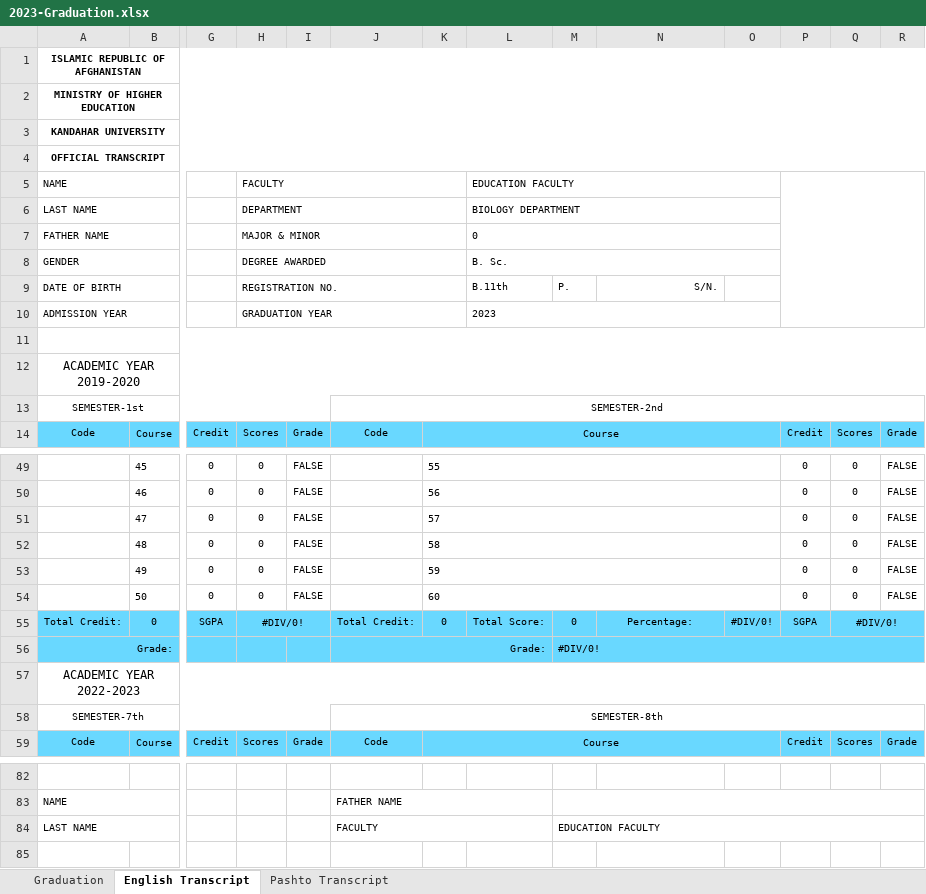
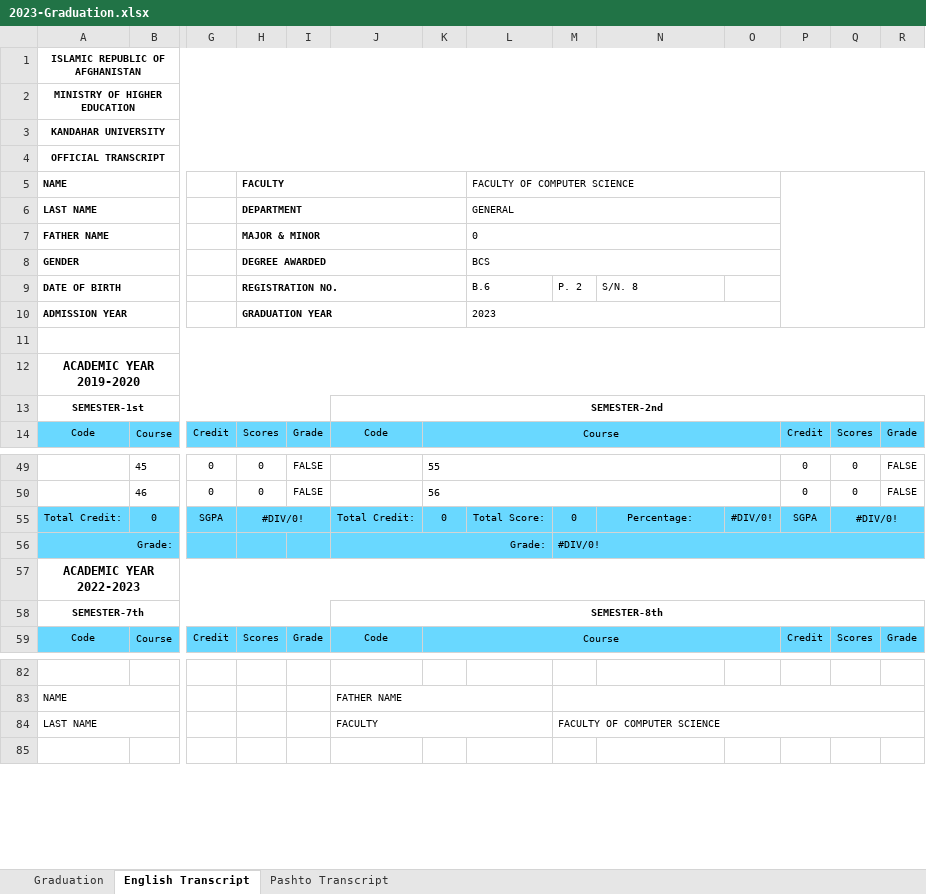
Before and after one commit to KDRUCSProjects/faculty-system-2023100, an Excel workbook: src/services/api/src/storage/exportable/templates/2023-Graduation.xlsx, sheet English Transcript, drawn as a sheet; only a part is shown, gaps mark what is left out; values as stored, in another font and other column widths than the file's, no borders; charts and pictures and conditional formats not drawn; rows hold the shown columns only; the diff covers the shown part only; the diff names each change by its address in the sheet, - before the commit and + after, or states it on an @@ line.

Commit message:
educatinal year extra fields - pashto years @ transcript and more

```diff
--- a/src/services/api/src/storage/exportable/templates/2023-Graduation.xlsx (sheet English Transcript)
+++ b/src/services/api/src/storage/exportable/templates/2023-Graduation.xlsx (sheet English Transcript)
-A5:A10 bold: off
+A5:A10 bold: on
-H5:H10 bold: off
+H5:H10 bold: on
-L5: EDUCATION FACULTY
+L5: FACULTY OF COMPUTER SCIENCE
-L6: BIOLOGY DEPARTMENT
+L6: GENERAL
-L8: B. Sc.
+L8: BCS
-L9: B.11th
+L9: B.6
-M9: P.
+M9: P. 2
-N9: S/N.
+N9: S/N. 8
-N9 alignment: right
+N9 alignment: left
-A12:A13 bold: off
+A12:A13 bold: on
-J13 bold: off
+J13 bold: on
@@ row 51 hidden:  | 47 | 0 | 0 | FALSE |  | 57 |  |  |  |  | 0 | 0 | FALSE @@
@@ row 52 hidden:  | 48 | 0 | 0 | FALSE |  | 58 |  |  |  |  | 0 | 0 | FALSE @@
@@ row 53 hidden:  | 49 | 0 | 0 | FALSE |  | 59 |  |  |  |  | 0 | 0 | FALSE @@
@@ row 54 hidden:  | 50 | 0 | 0 | FALSE |  | 60 |  |  |  |  | 0 | 0 | FALSE @@
-A57:A58 bold: off
+A57:A58 bold: on
-J58 bold: off
+J58 bold: on
-M84: EDUCATION FACULTY
+M84: FACULTY OF COMPUTER SCIENCE
```
Also changed, not shown: 12 hidden or unhidden rows and cell formats elsewhere in this sheet, sheet Pashto Transcript, sheet Graduation, charts or pictures, 14 other files.
